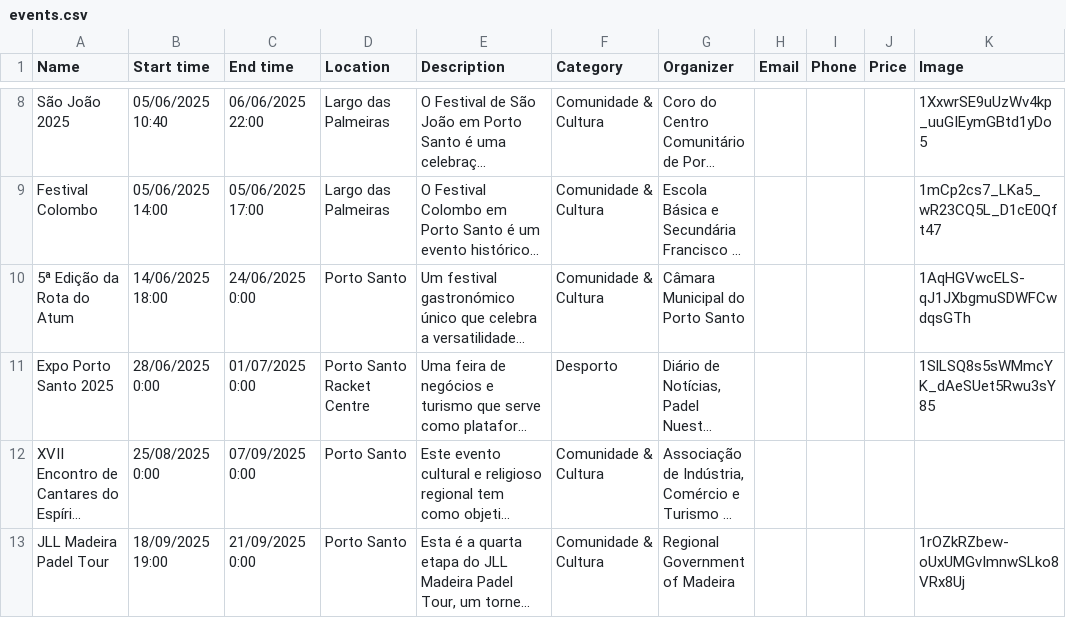
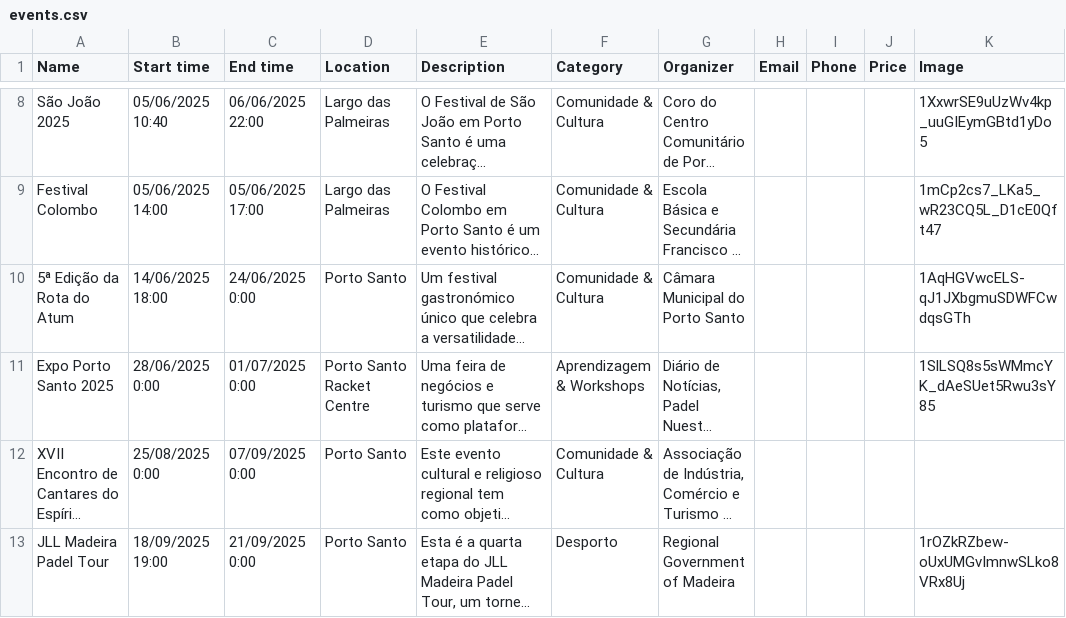
Before and after one commit to zewelor/ps_events, a CSV file: events.csv, drawn as a sheet; only a part is shown, gaps mark what is left out; long unchanged cells end in …; the diff names each change by its address in the sheet, - before the commit and + after, or states it on an @@ line.

```diff
--- a/events.csv
+++ b/events.csv
-F11 (Category): Desporto
+F11 (Category): Aprendizagem & Workshops
-F13 (Category): Comunidade & Cultura
+F13 (Category): Desporto
```
Also changed, not shown: 1 other file.
